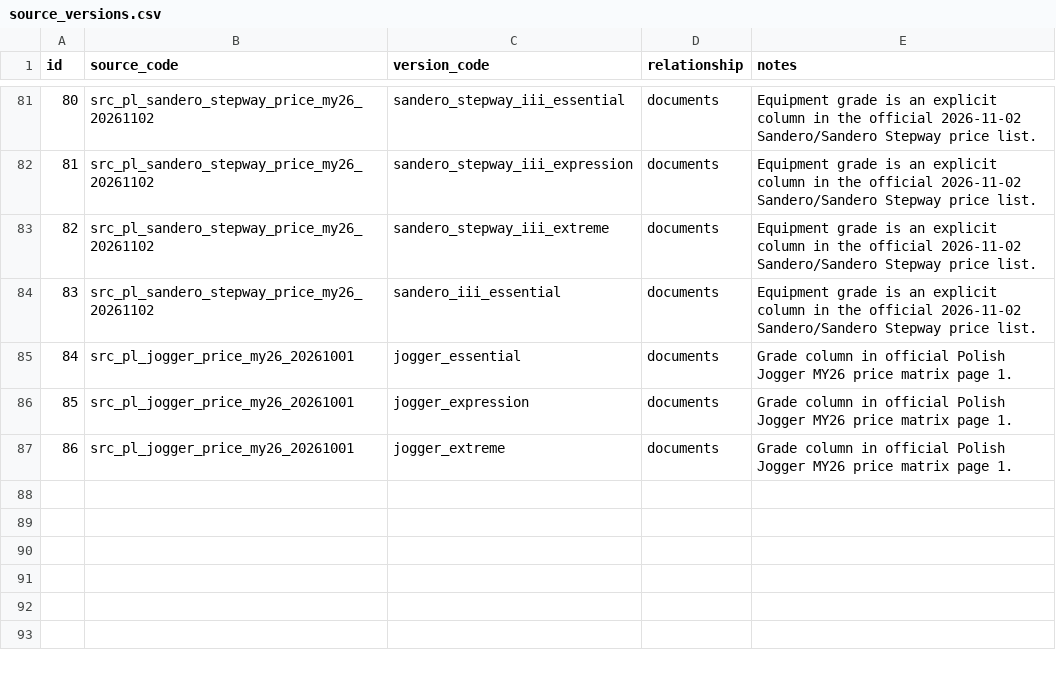
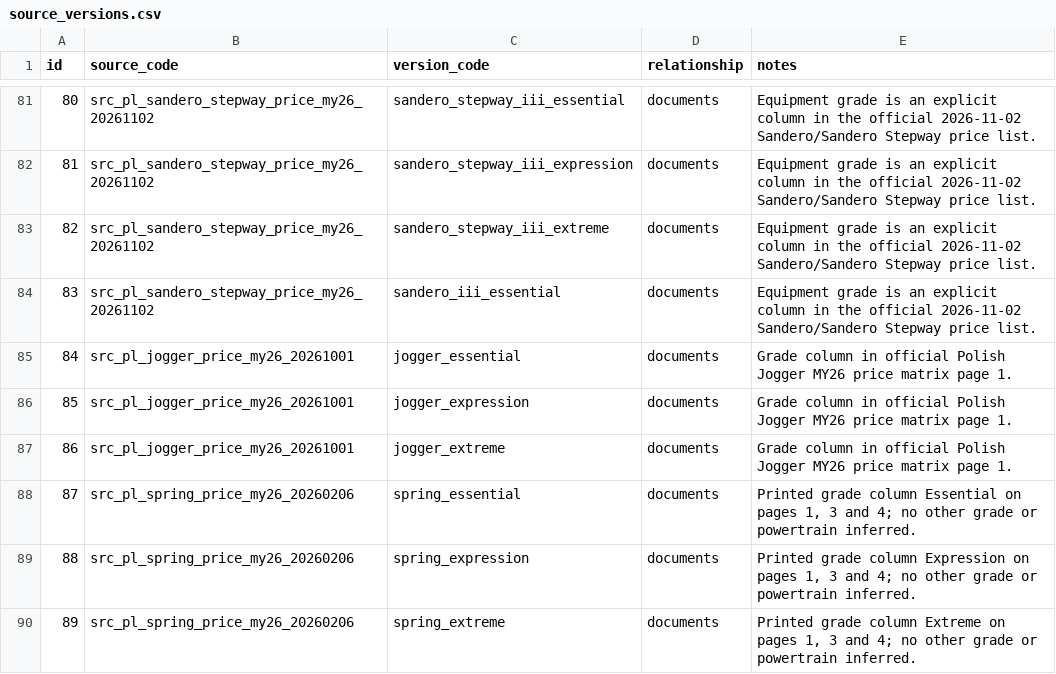
Before and after one commit to xbodzio7/Dacia-Knowledge-Base, a CSV file: data/master/source_versions.csv, drawn as a sheet; only a part is shown, gaps mark what is left out.

Commit message:
data(spring): apply reviewed MY26 source-backed observations

```diff
--- a/data/master/source_versions.csv
+++ b/data/master/source_versions.csv
@@ -87 +87,4 @@ id,source_code,version_code,relationship,notes
 86,src_pl_jogger_price_my26_20261001,jogger_extreme,documents,Grade column in official Polish Jogger MY26 price matrix page 1.
+"87","src_pl_spring_price_my26_20260206","spring_essential","documents","Printed grade column Essential on pages 1, 3 and 4; no other grade or powertrain inferred."
+"88","src_pl_spring_price_my26_20260206","spring_expression","documents","Printed grade column Expression on pages 1, 3 and 4; no other grade or powertrain inferred."
+"89","src_pl_spring_price_my26_20260206","spring_extreme","documents","Printed grade column Extreme on pages 1, 3 and 4; no other grade or powertrain inferred."
```
